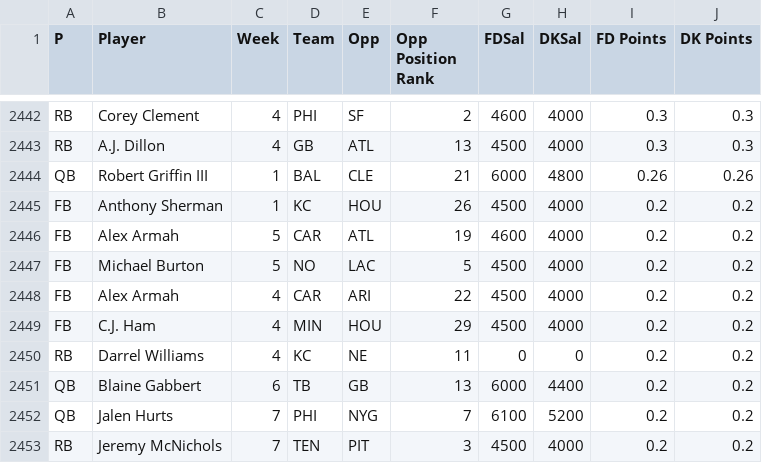
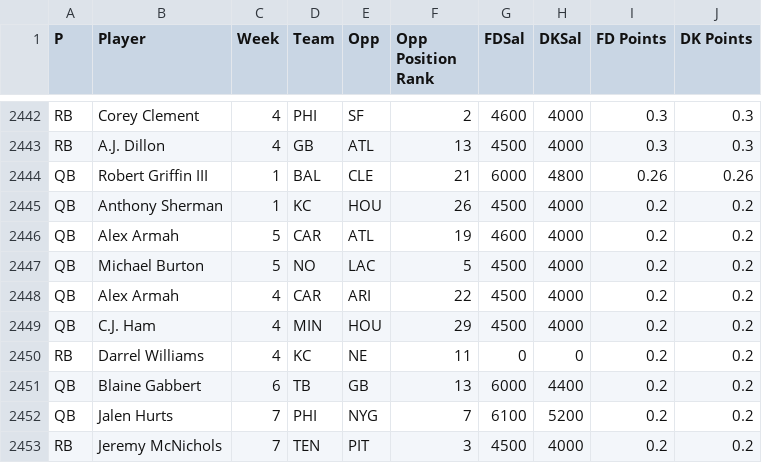
Before and after one commit to ummearusha/Project1, a CSV file: Resources/Historic_Data/fanduel_salary_production/NFL-HistoricalProduction_2020.csv, drawn as a sheet; only a part is shown, gaps mark what is left out; the diff covers the shown part only.

```diff
--- a/Resources/Historic_Data/fanduel_salary_production/NFL-HistoricalProduction_2020.csv
+++ b/Resources/Historic_Data/fanduel_salary_production/NFL-HistoricalProduction_2020.csv
@@ -2444,7 +2444,7 @@ RB,A.J. Dillon,4,GB,ATL,13,4500,4000,0.3,0.3
 QB,Robert Griffin III,1,BAL,CLE,21,6000,4800,0.26,0.26
-FB,Anthony Sherman,1,KC,HOU,26,4500,4000,0.2,0.2
-FB,Alex Armah,5,CAR,ATL,19,4600,4000,0.2,0.2
-FB,Michael Burton,5,NO,LAC,5,4500,4000,0.2,0.2
-FB,Alex Armah,4,CAR,ARI,22,4500,4000,0.2,0.2
-FB,C.J. Ham,4,MIN,HOU,29,4500,4000,0.2,0.2
+QB,Anthony Sherman,1,KC,HOU,26,4500,4000,0.2,0.2
+QB,Alex Armah,5,CAR,ATL,19,4600,4000,0.2,0.2
+QB,Michael Burton,5,NO,LAC,5,4500,4000,0.2,0.2
+QB,Alex Armah,4,CAR,ARI,22,4500,4000,0.2,0.2
+QB,C.J. Ham,4,MIN,HOU,29,4500,4000,0.2,0.2
 RB,Darrel Williams,4,KC,NE,11,0,0,0.2,0.2
```
Also changed, not shown: 142 edited cells elsewhere in this file, Resources/Historic_Data/fanduel_salary_production/NFL-HistoricalProduction_2015.csv, Resources/Historic_Data/fanduel_salary_production/NFL-HistoricalProduction_2016.csv, 3 other files.
